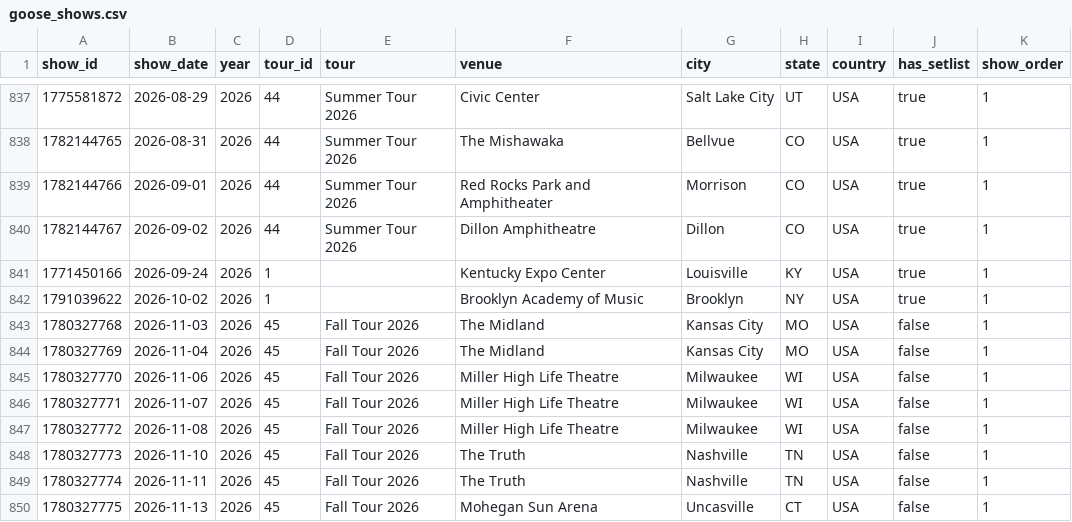
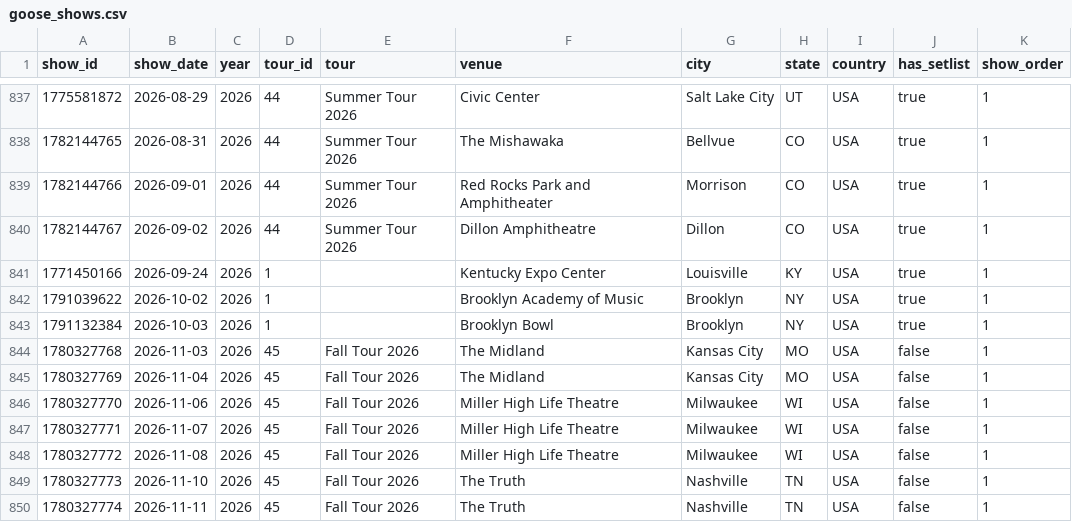
Before and after one commit to sellybros711/runthe-gg-site, a CSV file: setlist/data/goose_shows.csv, drawn as a sheet; only a part is shown, gaps mark what is left out; the shorter side is filled out with more unchanged rows.

```diff
--- a/setlist/data/goose_shows.csv
+++ b/setlist/data/goose_shows.csv
@@ -842,2 +842,3 @@ show_id,show_date,year,tour_id,tour,venue,city,state,country,has_setlist,show_or
 1791039622,2026-10-02,2026,1,,Brooklyn Academy of Music,Brooklyn,NY,USA,true,1
+1791132384,2026-10-03,2026,1,,Brooklyn Bowl,Brooklyn,NY,USA,true,1
 1780327768,2026-11-03,2026,45,Fall Tour 2026,The Midland,Kansas City,MO,USA,false,1
```
Also changed, not shown: 4 other files.
